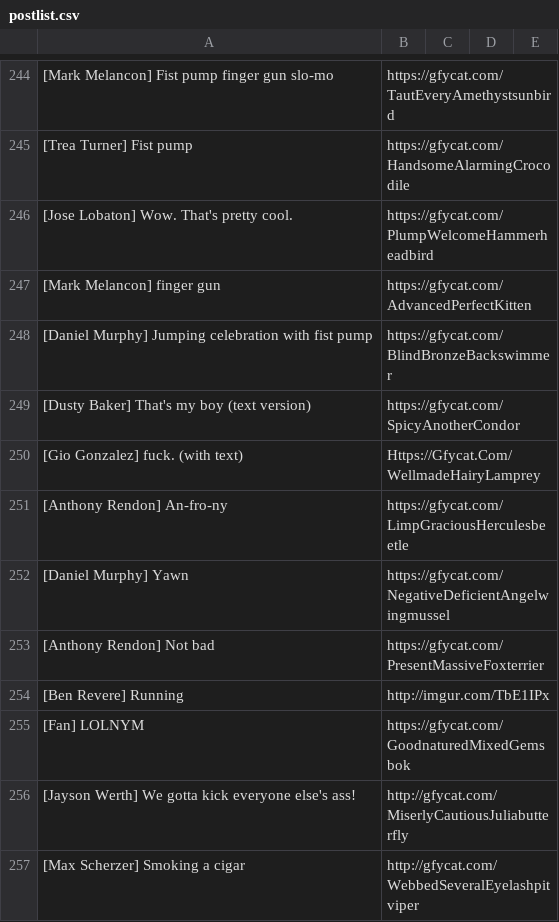
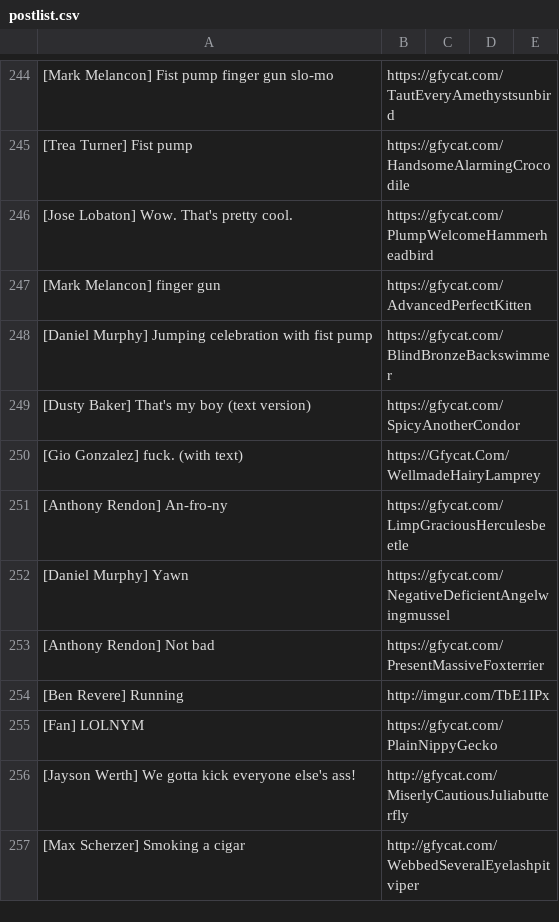
Before and after one commit to efitz11/natsgifbot, a CSV file: postlist.csv, drawn as a sheet; only a part is shown, gaps mark what is left out; the diff covers the shown part only; the diff names each change by its address in the sheet, - before the commit and + after, or states it on an @@ line.

```diff
--- a/postlist.csv
+++ b/postlist.csv
-B250: Https://Gfycat.Com/WellmadeHairyLamprey
+B250: https://Gfycat.Com/WellmadeHairyLamprey
-B255: https://gfycat.com/GoodnaturedMixedGemsbok
+B255: https://gfycat.com/PlainNippyGecko
```
Also changed, not shown: 24 added rows elsewhere in this file.
